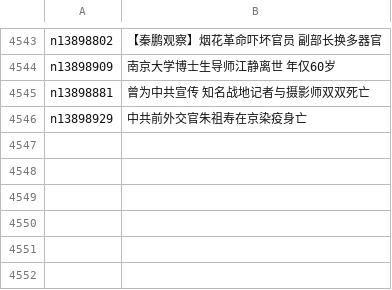
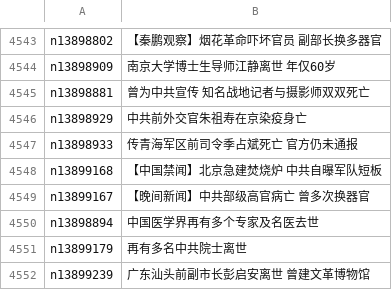
Before and after one commit to epic-marker/epoch-news, a CSV file: indexes/ncid280.csv, drawn as a sheet; only a part is shown, gaps mark what is left out; the diff names each change by its address in the sheet, - before the commit and + after, or states it on an @@ line.

```diff
--- a/indexes/ncid280.csv
+++ b/indexes/ncid280.csv
+row 4547: n13898933 | 传青海军区前司令季占斌死亡 官方仍未通报
+row 4548: n13899168 | 【中国禁闻】北京急建焚烧炉 中共自曝军队短板
+row 4549: n13899167 | 【晚间新闻】中共部级高官病亡 曾多次换器官
+row 4550: n13898894 | 中国医学界再有多个专家及名医去世
+row 4551: n13899179 | 再有多名中共院士离世
+row 4552: n13899239 | 广东汕头前副市长彭启安离世 曾建文革博物馆
```
Also changed, not shown: indexes/ncid1078159.csv, indexes/ncid277.csv, 39 other files.
